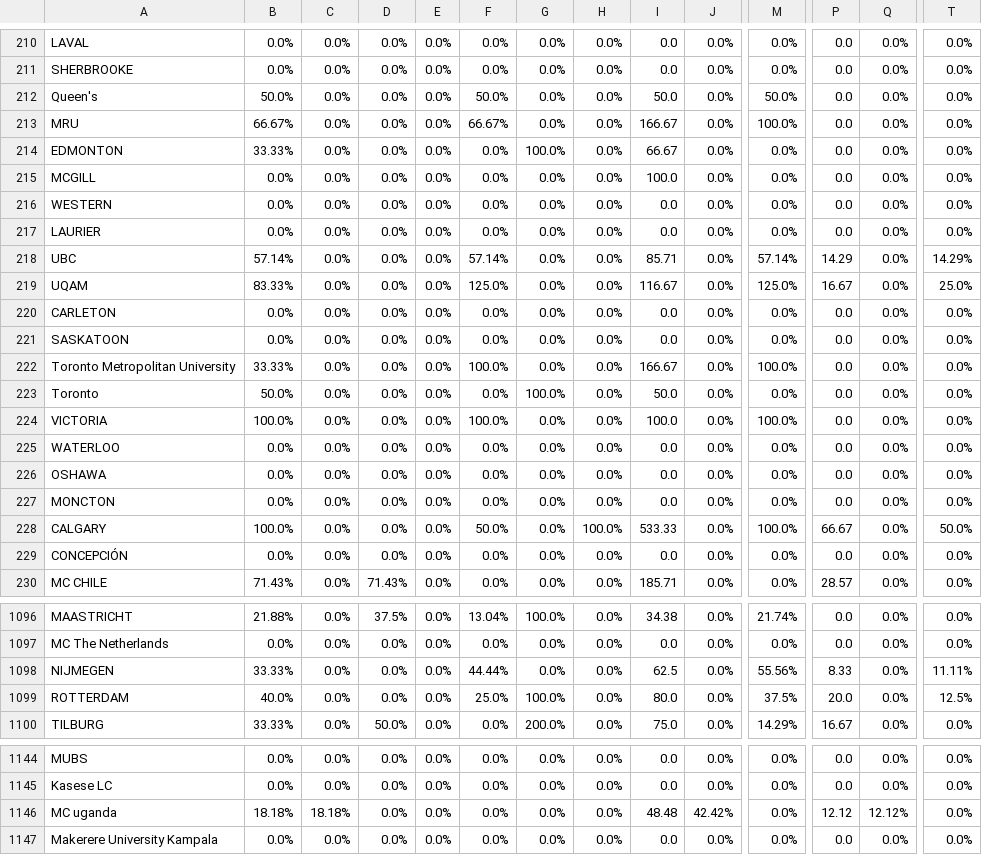
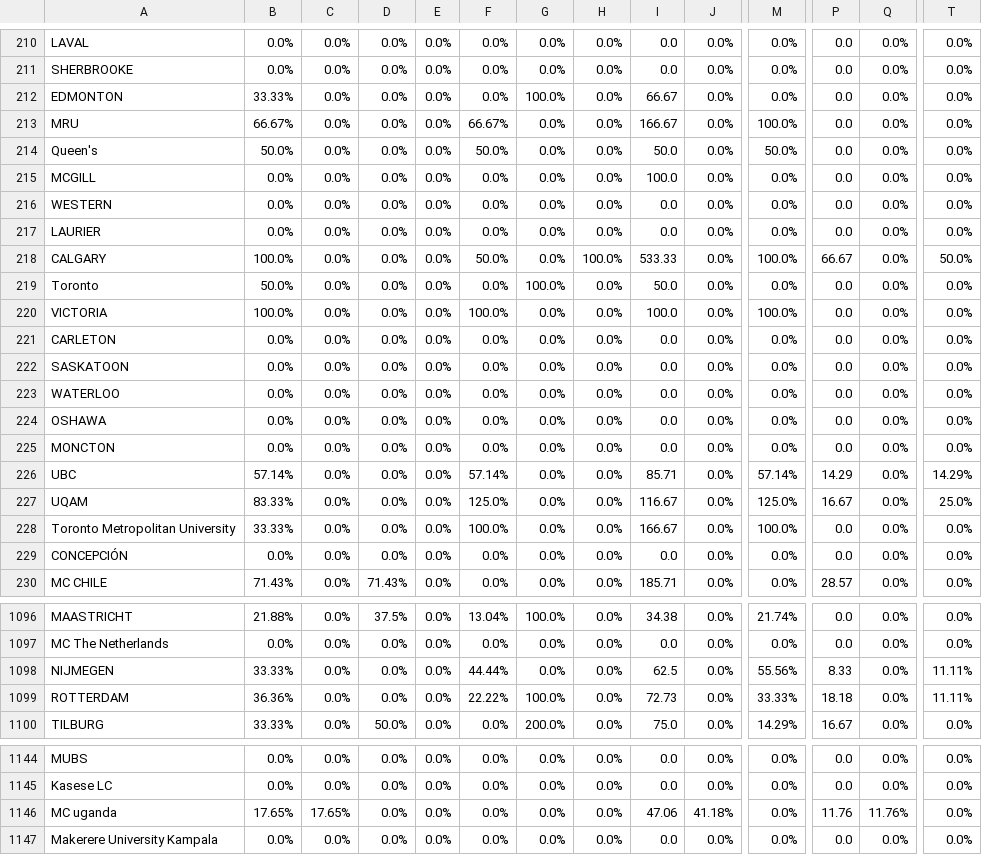
Before and after one commit to AIESEC-LK/data-pipeline, a CSV file: cr_approved_df.csv, drawn as a sheet; only a part is shown, gaps mark what is left out; the diff covers the shown part only; the diff names each change by its address in the sheet, - before the commit and + after, or states it on an @@ line.

```diff
--- a/cr_approved_df.csv
+++ b/cr_approved_df.csv
@@ row 214 moved to row 212: EDMONTON @@
@@ row 228 moved to row 218: CALGARY @@
@@ row 223 moved to row 219: Toronto @@
@@ row 224 moved to row 220: VICTORIA @@
@@ row 218 moved to row 226: UBC @@
@@ row 219 moved to row 227: UQAM @@
@@ row 222 moved to row 228: Toronto Metropolitan University @@
-B1099: 40.0%
+B1099: 36.36%
-F1099: 25.0%
+F1099: 22.22%
-I1099: 80.0
+I1099: 72.73
-M1099: 37.5%
+M1099: 33.33%
-P1099: 20.0
+P1099: 18.18
-T1099: 12.5%
+T1099: 11.11%
-B1146: 18.18%
+B1146: 17.65%
-C1146: 18.18%
+C1146: 17.65%
-I1146: 48.48
+I1146: 47.06
-J1146: 42.42%
+J1146: 41.18%
-P1146: 12.12
+P1146: 11.76
-Q1146: 12.12%
+Q1146: 11.76%
```
Also changed, not shown: 70 moved rows elsewhere in this file, abs_df.csv, cr_accepted_df.csv, 3 other files.
